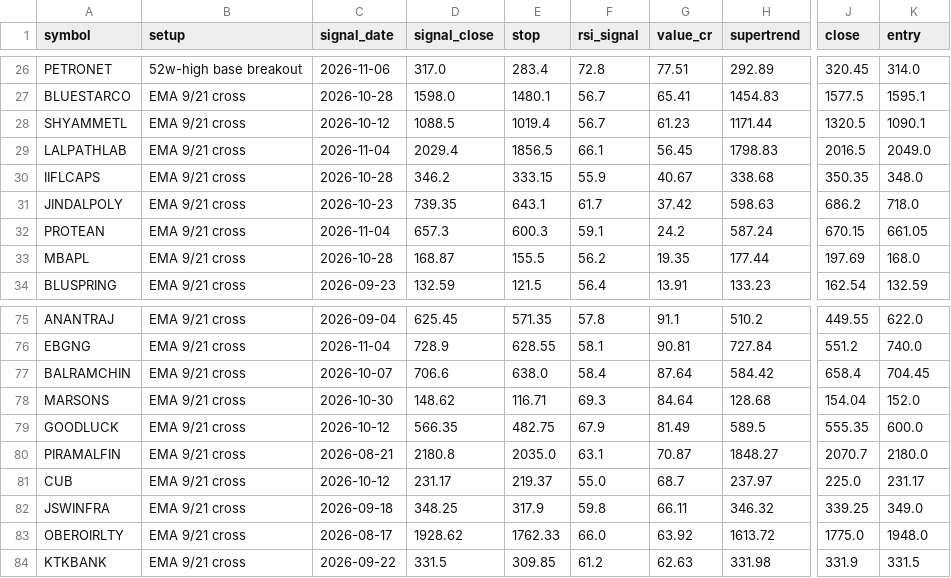
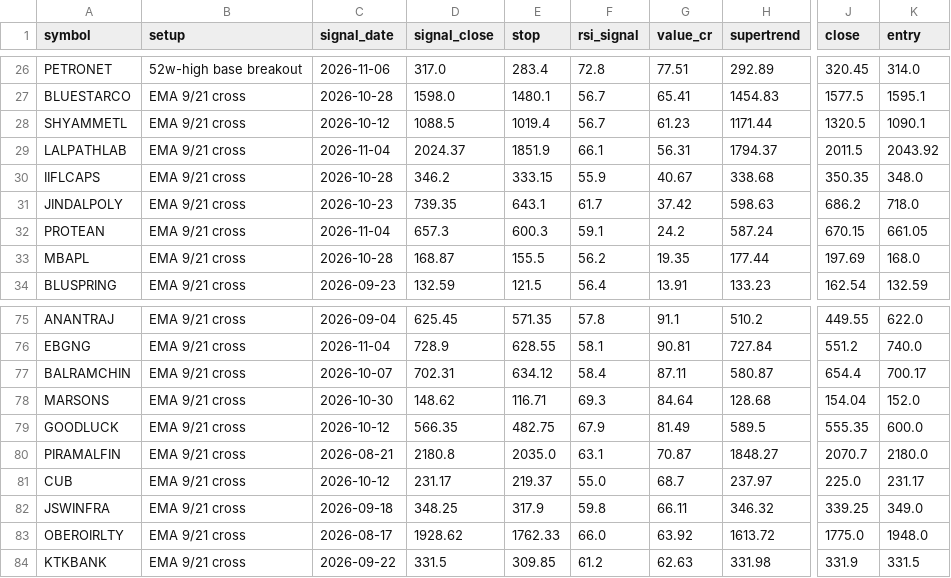
Before and after one commit to drsinghap81/blank-app, a CSV file: data/scan/early.csv, drawn as a sheet; only a part is shown, gaps mark what is left out; the diff names each change by its address in the sheet, - before the commit and + after, or states it on an @@ line.

```diff
--- a/data/scan/early.csv
+++ b/data/scan/early.csv
-D29 (signal_close): 2029.4
+D29 (signal_close): 2024.37
-E29 (stop): 1856.5
+E29 (stop): 1851.9
-G29 (value_cr): 56.45
+G29 (value_cr): 56.31
-H29 (supertrend): 1798.83
+H29 (supertrend): 1794.37
-J29 (close): 2016.5
+J29 (close): 2011.5
-K29 (entry): 2049.0
+K29 (entry): 2043.92
-D77 (signal_close): 706.6
+D77 (signal_close): 702.31
-E77 (stop): 638.0
+E77 (stop): 634.12
-G77 (value_cr): 87.64
+G77 (value_cr): 87.11
-H77 (supertrend): 584.42
+H77 (supertrend): 580.87
-J77 (close): 658.4
+J77 (close): 654.4
-K77 (entry): 704.45
+K77 (entry): 700.17
```
Also changed, not shown: data/scan/trend_scan.csv, 7 other files.
